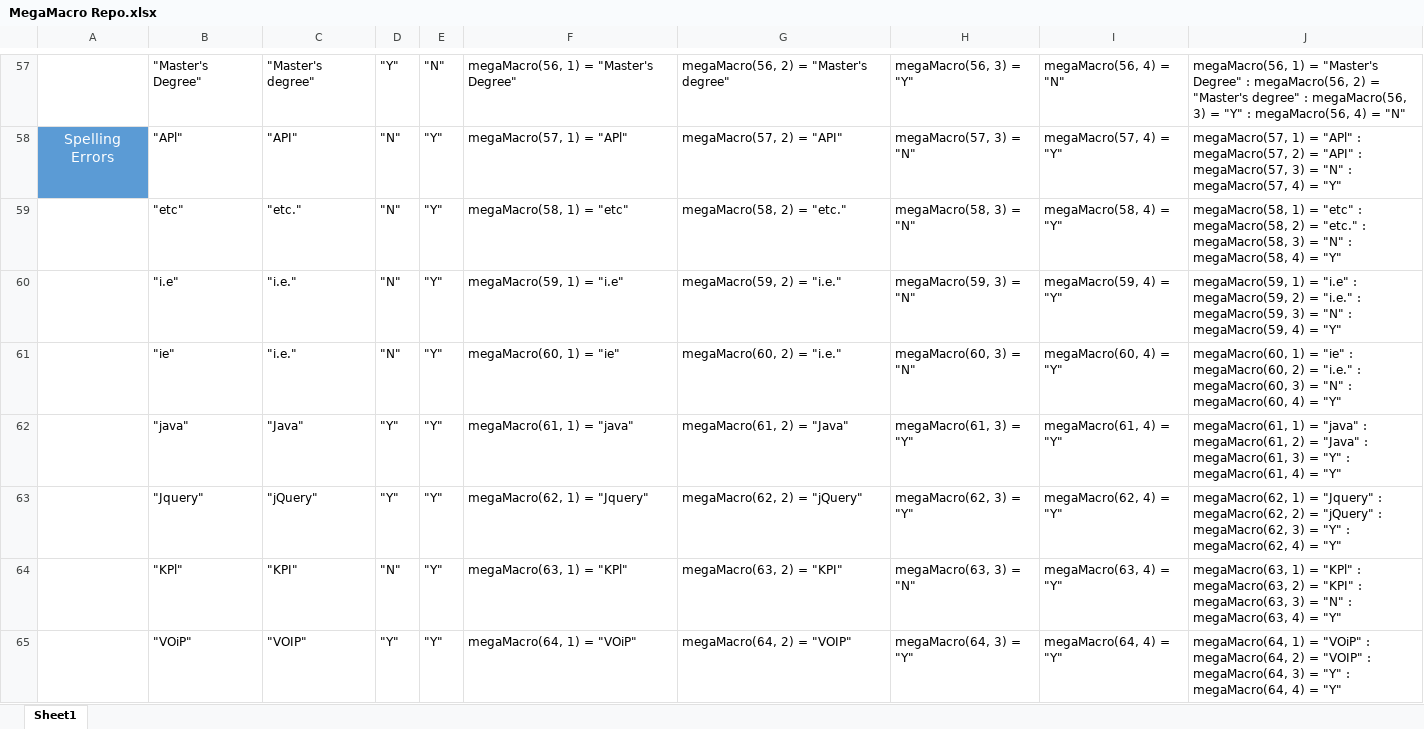
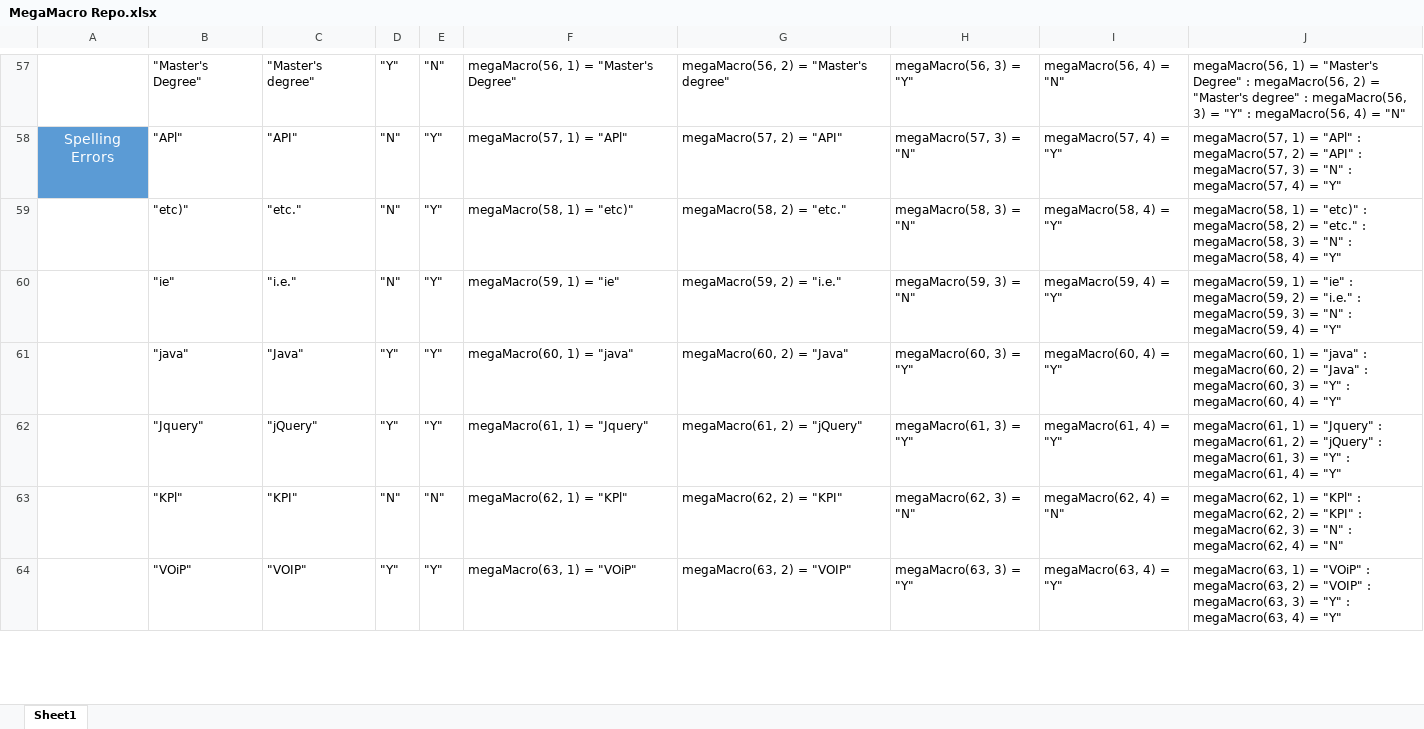
Before and after one commit to EllenMorningside/MorningsideMacros, an Excel workbook: MegaMacro Repo.xlsx, sheet Sheet1, drawn as a sheet; only a part is shown, gaps mark what is left out; values as stored, in another font and other column widths than the file's, no borders; removed rows and columns are numbered as before the commit, all else as after; the diff covers the shown part only; the diff names each change by its address in the sheet, - before the commit and + after, or states it on an @@ line.

```diff
--- a/MegaMacro Repo.xlsx (sheet Sheet1)
+++ b/MegaMacro Repo.xlsx (sheet Sheet1)
-B59: "etc"
+B59: "etc)"
-F59: megaMacro(58, 1) = "etc"
+F59: megaMacro(58, 1) = "etc)"
-J59: …1) = "etc" : megaMacro(58,…
+J59: …1) = "etc)" : megaMacro(58,…
-B60: "i.e"
+B60: "ie"
-F60: megaMacro(59, 1) = "i.e"
+F60: megaMacro(59, 1) = "ie"
-J60: …1) = "i.e" : megaMacro(59,…
+J60: …1) = "ie" : megaMacro(59,…
-row 61:  | "ie" | "i.e." | "N" | "Y" | megaMacro(60, 1) = "ie" | megaMacro(60, 2) = "i.e." | megaMacro(60, 3) = "N" | megaMacro(60, 4) = "Y" | megaMacro(60, 1) = "ie" : megaMacro(60, 2) = "i.e." : megaMacro(60, 3) = "N" : megaMacro(60, 4) = "Y"
-F61: megaMacro(61, 1) = "java"
+F61: megaMacro(60, 1) = "java"
-G61: megaMacro(61, 2) = "Java"
+G61: megaMacro(60, 2) = "Java"
-H61: megaMacro(61, 3) = "Y"
+H61: megaMacro(60, 3) = "Y"
-I61: megaMacro(61, 4) = "Y"
+I61: megaMacro(60, 4) = "Y"
-J61: megaMacro(61, 1) = "java" : megaMacro(61, 2) = "Java" : megaMacro(61, 3) = "Y" : megaMacro(61, 4) =…
+J61: megaMacro(60, 1) = "java" : megaMacro(60, 2) = "Java" : megaMacro(60, 3) = "Y" : megaMacro(60, 4) =…
-F62: megaMacro(62, 1) = "Jquery"
+F62: megaMacro(61, 1) = "Jquery"
-G62: megaMacro(62, 2) = "jQuery"
+G62: megaMacro(61, 2) = "jQuery"
-H62: megaMacro(62, 3) = "Y"
+H62: megaMacro(61, 3) = "Y"
-I62: megaMacro(62, 4) = "Y"
+I62: megaMacro(61, 4) = "Y"
-J62: megaMacro(62, 1) = "Jquery" : megaMacro(62, 2) = "jQuery" : megaMacro(62, 3) = "Y" : megaMacro(62, 4) =…
+J62: megaMacro(61, 1) = "Jquery" : megaMacro(61, 2) = "jQuery" : megaMacro(61, 3) = "Y" : megaMacro(61, 4) =…
-E63: "Y"
+E63: "N"
-F63: megaMacro(63, 1) = "KPl"
+F63: megaMacro(62, 1) = "KPl"
-G63: megaMacro(63, 2) = "KPI"
+G63: megaMacro(62, 2) = "KPI"
-H63: megaMacro(63, 3) = "N"
+H63: megaMacro(62, 3) = "N"
-I63: megaMacro(63, 4) = "Y"
+I63: megaMacro(62, 4) = "N"
-J63: megaMacro(63, 1) = "KPl" : megaMacro(63, 2) = "KPI" : megaMacro(63, 3) = "N" : megaMacro(63, 4) = "Y"
+J63: megaMacro(62, 1) = "KPl" : megaMacro(62, 2) = "KPI" : megaMacro(62, 3) = "N" : megaMacro(62, 4) = "N"
-F64: megaMacro(64, 1) = "VOiP"
+F64: megaMacro(63, 1) = "VOiP"
-G64: megaMacro(64, 2) = "VOIP"
+G64: megaMacro(63, 2) = "VOIP"
-H64: megaMacro(64, 3) = "Y"
+H64: megaMacro(63, 3) = "Y"
-I64: megaMacro(64, 4) = "Y"
+I64: megaMacro(63, 4) = "Y"
-J64: megaMacro(64, 1) = "VOiP" : megaMacro(64, 2) = "VOIP" : megaMacro(64, 3) = "Y" : megaMacro(64, 4) =…
+J64: megaMacro(63, 1) = "VOiP" : megaMacro(63, 2) = "VOIP" : megaMacro(63, 3) = "Y" : megaMacro(63, 4) =…
```
Also changed, not shown: 10 edited cells elsewhere in this sheet, TemplateCheckRepo.xlsx, VerbTense1 Repo.xlsx, 3 other files.
